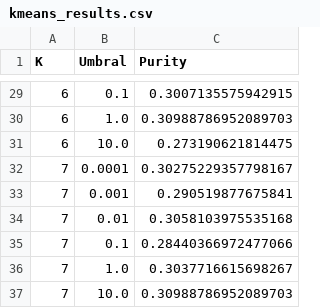
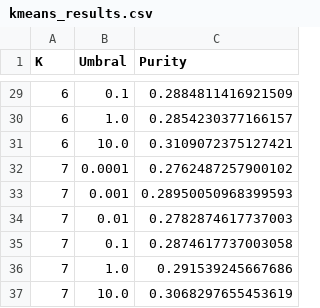
Before and after one commit to edirvidal4455/IAProject2, a CSV file: kmeans_results.csv, drawn as a sheet; only a part is shown, gaps mark what is left out; the diff covers the shown part only.

```diff
--- a/kmeans_results.csv
+++ b/kmeans_results.csv
@@ -29,9 +29,9 @@ K,Umbral,Purity
-6,0.1,0.3007135575942915
-6,1.0,0.30988786952089703
-6,10.0,0.273190621814475
-7,0.0001,0.30275229357798167
-7,0.001,0.290519877675841
-7,0.01,0.3058103975535168
-7,0.1,0.28440366972477066
-7,1.0,0.3037716615698267
-7,10.0,0.30988786952089703
+6,0.1,0.2884811416921509
+6,1.0,0.2854230377166157
+6,10.0,0.3109072375127421
+7,0.0001,0.2762487257900102
+7,0.001,0.28950050968399593
+7,0.01,0.2782874617737003
+7,0.1,0.2874617737003058
+7,1.0,0.291539245667686
+7,10.0,0.3068297655453619
```
Also changed, not shown: 25 edited cells elsewhere in this file, 39 other files.
